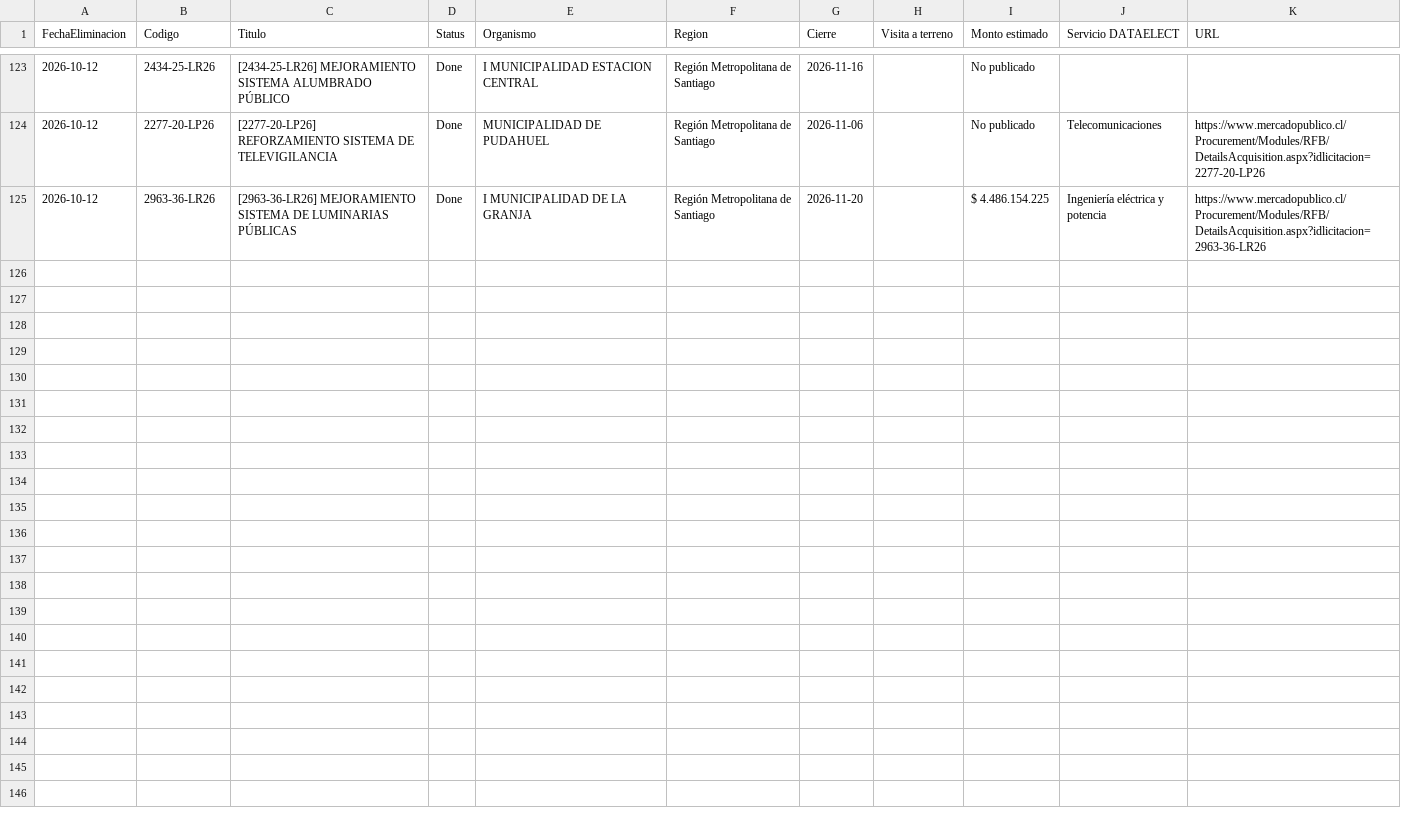
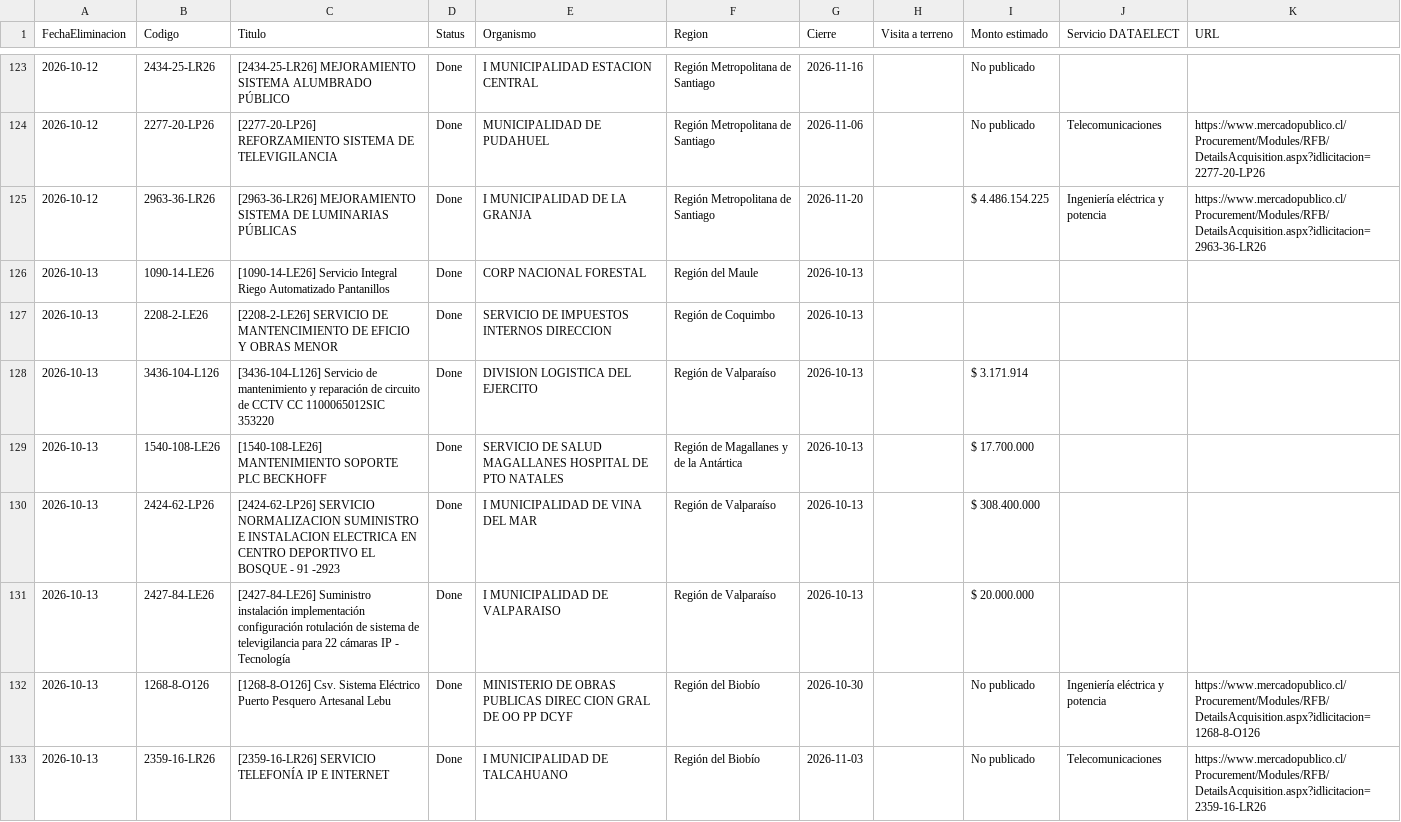
Before and after one commit to JimLennon77/Licitaciones-, a CSV file: datos/tablero_done.csv, drawn as a sheet; only a part is shown, gaps mark what is left out; the diff covers the shown part only.

```diff
--- a/datos/tablero_done.csv
+++ b/datos/tablero_done.csv
@@ -125 +125,9 @@
 2026-10-12,2963-36-LR26,[2963-36-LR26] MEJORAMIENTO SISTEMA DE LUMINARIAS PÚBLICAS,Done,I MUNICIPALIDAD DE LA GRANJA,Región Metropolitana de Santiago,2026-11-20,,$ 4.486.154.225,Ingeniería eléctrica y potencia,https://www.mercadopublico.cl/Procurement/Modules/RFB/DetailsAcquisition.aspx?idlicitacion=2963-36-LR26
+2026-10-13,1090-14-LE26,[1090-14-LE26] Servicio Integral Riego Automatizado Pantanillos,Done,CORP NACIONAL FORESTAL,Región del Maule,2026-10-13,,,,
+2026-10-13,2208-2-LE26,[2208-2-LE26] SERVICIO DE MANTENCIMIENTO DE EFICIO Y OBRAS MENOR,Done,SERVICIO DE IMPUESTOS INTERNOS DIRECCION,Región de Coquimbo,2026-10-13,,,,
+2026-10-13,3436-104-L126,[3436-104-L126] Servicio de mantenimiento y reparación de circuito de CCTV  CC 1100065012SIC 353220,Done,DIVISION LOGISTICA DEL EJERCITO,Región de Valparaíso,2026-10-13,,$ 3.171.914,,
+2026-10-13,1540-108-LE26,[1540-108-LE26] MANTENIMIENTO SOPORTE PLC BECKHOFF,Done,SERVICIO DE SALUD MAGALLANES HOSPITAL DE PTO NATALES,Región de Magallanes y de la Antártica,2026-10-13,,$ 17.700.000,,
+2026-10-13,2424-62-LP26,[2424-62-LP26] SERVICIO NORMALIZACION SUMINISTRO E INSTALACION ELECTRICA EN CENTRO DEPORTIVO EL BOSQUE - 91 -2923,Done,I MUNICIPALIDAD DE VINA DEL MAR,Región de Valparaíso,2026-10-13,,$ 308.400.000,,
+2026-10-13,2427-84-LE26,[2427-84-LE26] Suministro instalación implementación configuración rotulación de sistema de televigilancia para 22 cámaras IP - Tecnología,Done,I MUNICIPALIDAD DE VALPARAISO,Región de Valparaíso,2026-10-13,,$ 20.000.000,,
+2026-10-13,1268-8-O126,[1268-8-O126] Csv. Sistema Eléctrico Puerto Pesquero Artesanal Lebu,Done,MINISTERIO DE OBRAS PUBLICAS DIREC CION GRAL DE OO PP DCYF,Región del Biobío,2026-10-30,,No publicado,Ingeniería eléctrica y potencia,https://www.mercadopublico.cl/Procurement/Modules/RFB/DetailsAcquisition.aspx?idlicitacion=1268-8-O126
+2026-10-13,2359-16-LR26,[2359-16-LR26] SERVICIO TELEFONÍA IP E INTERNET,Done,I MUNICIPALIDAD DE TALCAHUANO,Región del Biobío,2026-11-03,,No publicado,Telecomunicaciones,https://www.mercadopublico.cl/Procurement/Modules/RFB/DetailsAcquisition.aspx?idlicitacion=2359-16-LR26
```
Also changed, not shown: 8 added rows elsewhere in this file, datos/historial.csv, 5 other files.
